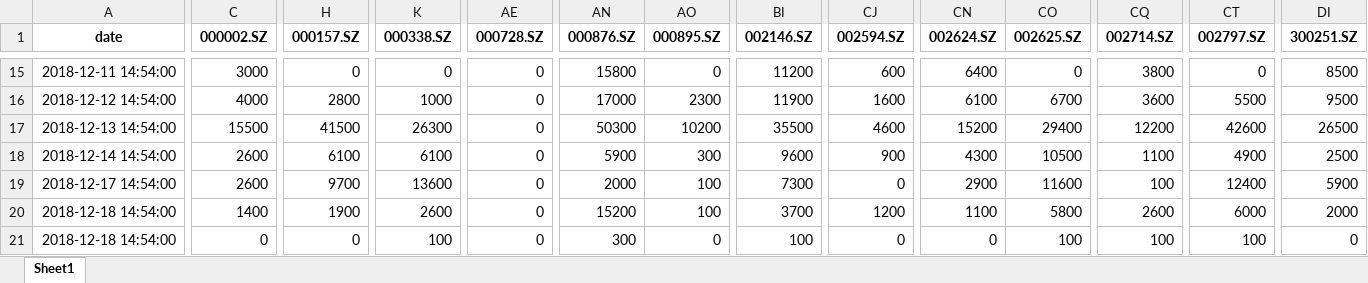
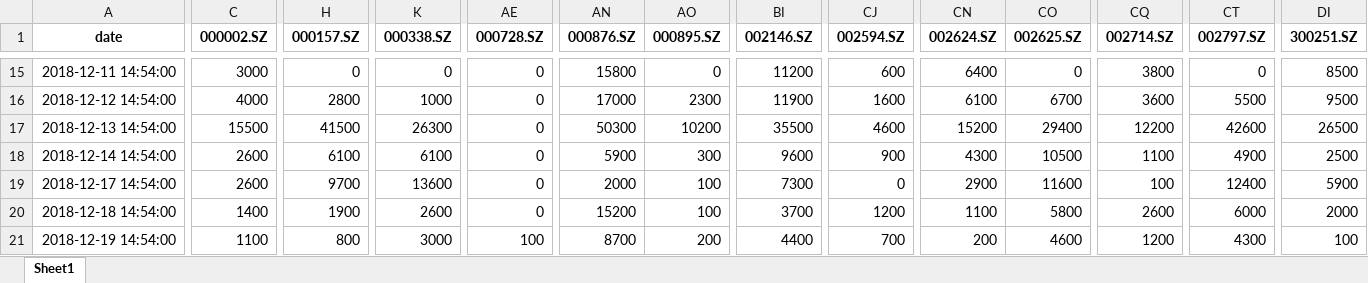
Before and after one commit to Michany/Ruihui-Intern, an Excel workbook: IndexEnhancement/模拟盘PnL跟踪.xlsx, sheet Sheet1, drawn as a sheet; only a part is shown, gaps mark what is left out; values as stored, in another font and other column widths than the file's, no borders; the diff covers the shown part only; the diff names each change by its address in the sheet, - before the commit and + after, or states it on an @@ line.

```diff
--- a/IndexEnhancement/模拟盘PnL跟踪.xlsx (sheet Sheet1)
+++ b/IndexEnhancement/模拟盘PnL跟踪.xlsx (sheet Sheet1)
-A21 (date): 2018-12-18 14:54:00
+A21 (date): 2018-12-19 14:54:00
-C21 (000002.SZ): 0
+C21 (000002.SZ): 1100
-H21 (000157.SZ): 0
+H21 (000157.SZ): 800
-K21 (000338.SZ): 100
+K21 (000338.SZ): 3000
-AE21 (000728.SZ): 0
+AE21 (000728.SZ): 100
-AN21 (000876.SZ): 300
+AN21 (000876.SZ): 8700
-AO21 (000895.SZ): 0
+AO21 (000895.SZ): 200
-BI21 (002146.SZ): 100
+BI21 (002146.SZ): 4400
-CJ21 (002594.SZ): 0
+CJ21 (002594.SZ): 700
-CN21 (002624.SZ): 0
+CN21 (002624.SZ): 200
-CO21 (002625.SZ): 100
+CO21 (002625.SZ): 4600
-CQ21 (002714.SZ): 100
+CQ21 (002714.SZ): 1200
-CT21 (002797.SZ): 100
+CT21 (002797.SZ): 4300
-DI21 (300251.SZ): 0
+DI21 (300251.SZ): 100
```
Also changed, not shown: 39 edited cells elsewhere in this sheet, IndexEnhancement/模拟盘PnL跟踪 - 100w.xlsx, 9 other files.
